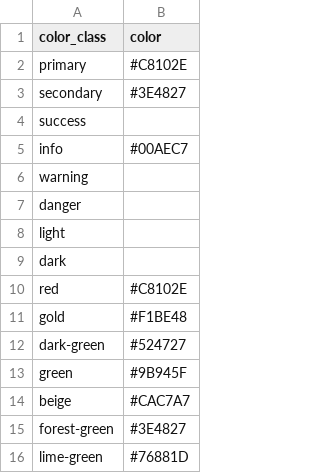
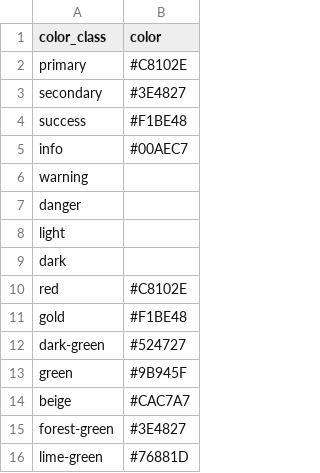
Before and after one commit to isu-digital/isu-digital-collections-test, a CSV file: _data/config-theme-colors.csv, drawn as a sheet.

Commit message:
update button color

```diff
--- a/_data/config-theme-colors.csv
+++ b/_data/config-theme-colors.csv
@@ -3,3 +3,3 @@ primary,#C8102E
 secondary,#3E4827
-success,
+success,#F1BE48
 info,#00AEC7
```
